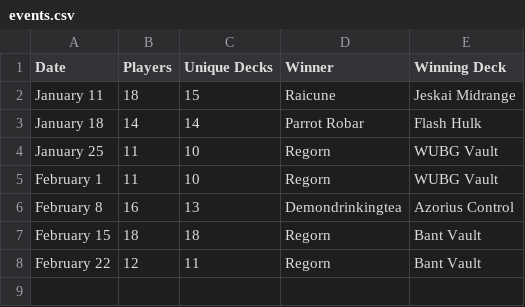
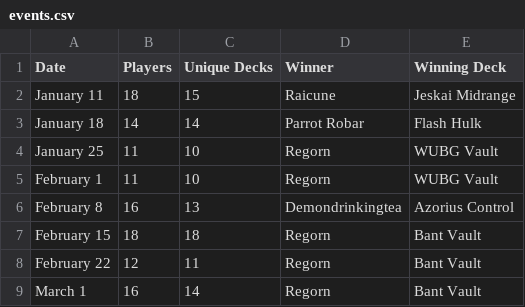
Before and after one commit to kvnchen/canlander, a CSV file: csv/2025/events.csv, drawn as a sheet; the diff names each change by its address in the sheet, - before the commit and + after, or states it on an @@ line.

```diff
--- a/csv/2025/events.csv
+++ b/csv/2025/events.csv
+row 9: March 1 | 16 | 14 | Regorn | Bant Vault
```
Also changed, not shown: csv/2025/archetypes.csv, csv/2025/decks.csv, 7 other files.
